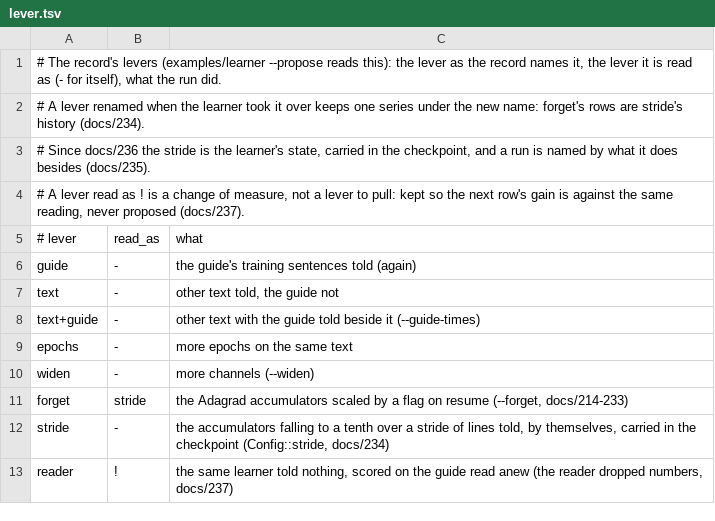
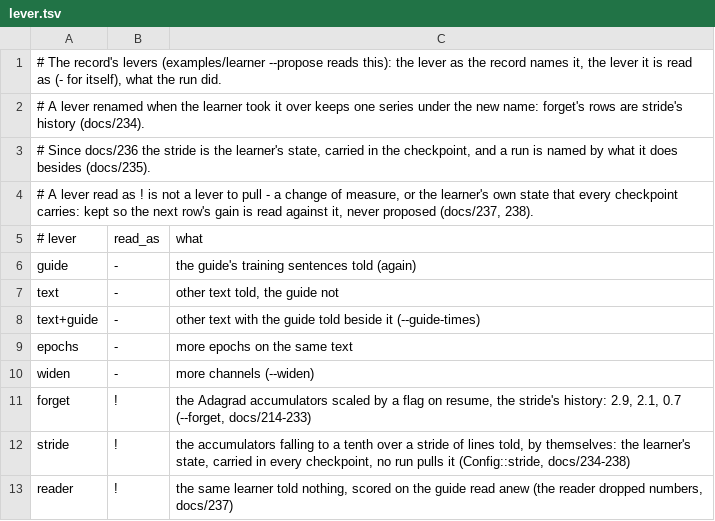
Before and after one commit to gemphi/phiano, a TSV file: data/curriculum/lever.tsv, drawn as a sheet.

```diff
--- a/data/curriculum/lever.tsv
+++ b/data/curriculum/lever.tsv
@@ -3,3 +3,3 @@
 # Since docs/236 the stride is the learner's state, carried in the checkpoint, and a run is named by what it does besides (docs/235).
-# A lever read as ! is a change of measure, not a lever to pull: kept so the next row's gain is against the same reading, never proposed (docs/237).
+# A lever read as ! is not a lever to pull - a change of measure, or the learner's own state that every checkpoint carries: kept so the next row's gain is read against it, never proposed (docs/237, 238).
 # lever	read_as	what
@@ -10,4 +10,4 @@ epochs	-	more epochs on the same text
 widen	-	more channels (--widen)
-forget	stride	the Adagrad accumulators scaled by a flag on resume (--forget, docs/214-233)
-stride	-	the accumulators falling to a tenth over a stride of lines told, by themselves, carried in the checkpoint (Config::stride, docs/234)
+forget	!	the Adagrad accumulators scaled by a flag on resume, the stride's history: 2.9, 2.1, 0.7 (--forget, docs/214-233)
+stride	!	the accumulators falling to a tenth over a stride of lines told, by themselves: the learner's state, carried in every checkpoint, no run pulls it (Config::stride, docs/234-238)
 reader	!	the same learner told nothing, scored on the guide read anew (the reader dropped numbers, docs/237)
```
Also changed, not shown: data/curriculum/instalments.tsv, 3 other files.
